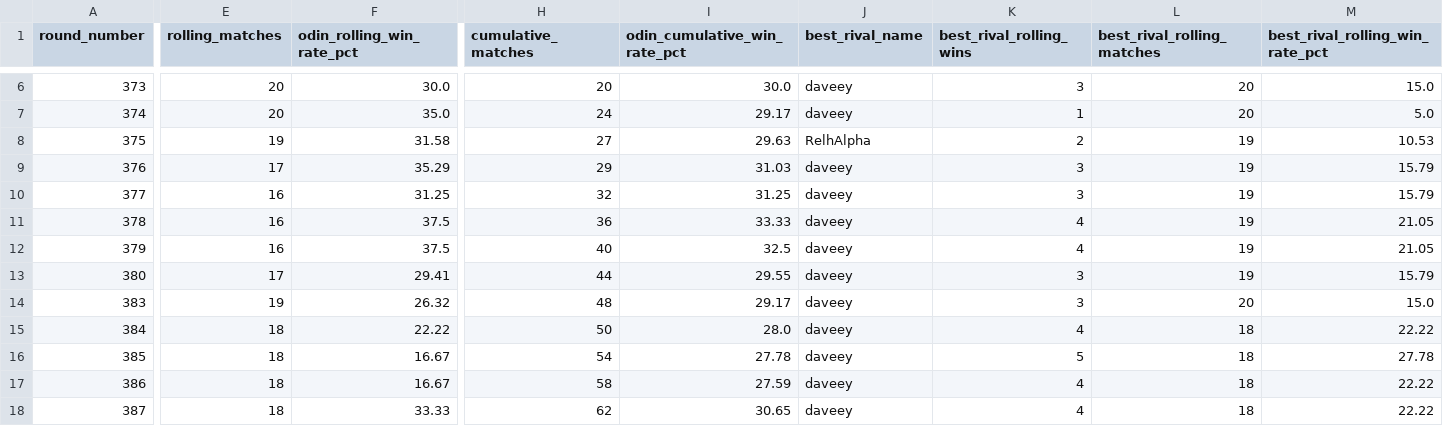
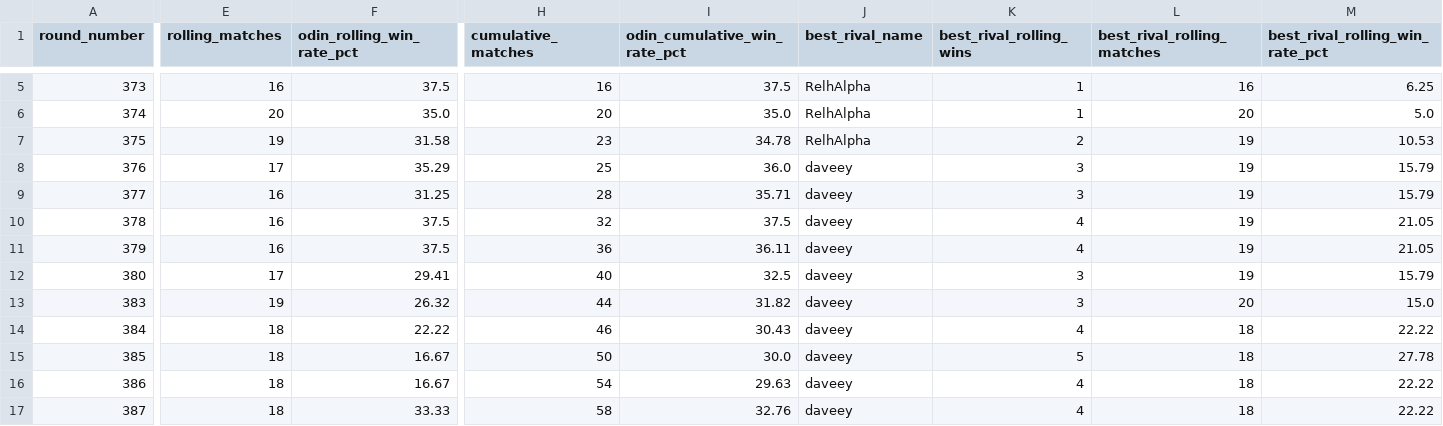
Before and after one commit to welttowelt/proxywar-coworld-starter, a CSV file: data/analysis/ffa_dominance_trend.csv, drawn as a sheet; only a part is shown, gaps mark what is left out; addresses are those after the commit; the diff covers the shown part only; the diff names each change by its address in the sheet, - before the commit and + after, or states it on an @@ line.

```diff
--- a/data/analysis/ffa_dominance_trend.csv
+++ b/data/analysis/ffa_dominance_trend.csv
-E5 (rolling_matches): 20
+E5 (rolling_matches): 16
-F5 (odin_rolling_win_rate_pct): 30.0
+F5 (odin_rolling_win_rate_pct): 37.5
-H5 (cumulative_matches): 20
+H5 (cumulative_matches): 16
-I5 (odin_cumulative_win_rate_pct): 30.0
+I5 (odin_cumulative_win_rate_pct): 37.5
-J5:J6 (best_rival_name): daveey
+J5:J6 (best_rival_name): RelhAlpha
-K5 (best_rival_rolling_wins): 3
+K5 (best_rival_rolling_wins): 1
-L5 (best_rival_rolling_matches): 20
+L5 (best_rival_rolling_matches): 16
-M5 (best_rival_rolling_win_rate_pct): 15.0
+M5 (best_rival_rolling_win_rate_pct): 6.25
-H6 (cumulative_matches): 24
+H6 (cumulative_matches): 20
-I6 (odin_cumulative_win_rate_pct): 29.17
+I6 (odin_cumulative_win_rate_pct): 35.0
-H7 (cumulative_matches): 27
+H7 (cumulative_matches): 23
-I7 (odin_cumulative_win_rate_pct): 29.63
+I7 (odin_cumulative_win_rate_pct): 34.78
-H8 (cumulative_matches): 29
+H8 (cumulative_matches): 25
-I8 (odin_cumulative_win_rate_pct): 31.03
+I8 (odin_cumulative_win_rate_pct): 36.0
-H9 (cumulative_matches): 32
+H9 (cumulative_matches): 28
-I9 (odin_cumulative_win_rate_pct): 31.25
+I9 (odin_cumulative_win_rate_pct): 35.71
-H10 (cumulative_matches): 36
+H10 (cumulative_matches): 32
-I10 (odin_cumulative_win_rate_pct): 33.33
+I10 (odin_cumulative_win_rate_pct): 37.5
-H11 (cumulative_matches): 40
+H11 (cumulative_matches): 36
-I11 (odin_cumulative_win_rate_pct): 32.5
+I11 (odin_cumulative_win_rate_pct): 36.11
-H12 (cumulative_matches): 44
+H12 (cumulative_matches): 40
-I12 (odin_cumulative_win_rate_pct): 29.55
+I12 (odin_cumulative_win_rate_pct): 32.5
-H13 (cumulative_matches): 48
+H13 (cumulative_matches): 44
-I13 (odin_cumulative_win_rate_pct): 29.17
+I13 (odin_cumulative_win_rate_pct): 31.82
-H14 (cumulative_matches): 50
+H14 (cumulative_matches): 46
-I14 (odin_cumulative_win_rate_pct): 28.0
+I14 (odin_cumulative_win_rate_pct): 30.43
-H15 (cumulative_matches): 54
+H15 (cumulative_matches): 50
-I15 (odin_cumulative_win_rate_pct): 27.78
+I15 (odin_cumulative_win_rate_pct): 30.0
-H16 (cumulative_matches): 58
+H16 (cumulative_matches): 54
-I16 (odin_cumulative_win_rate_pct): 27.59
+I16 (odin_cumulative_win_rate_pct): 29.63
-H17 (cumulative_matches): 62
+H17 (cumulative_matches): 58
-I17 (odin_cumulative_win_rate_pct): 30.65
+I17 (odin_cumulative_win_rate_pct): 32.76
```
Also changed, not shown: 1 added row, 1 removed row and 34 edited cells elsewhere in this file, data/analysis/ffa_phase_profile.csv, data/analysis/map_policy_performance.csv, 40 other files.
